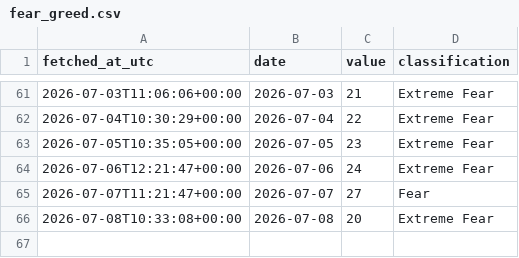
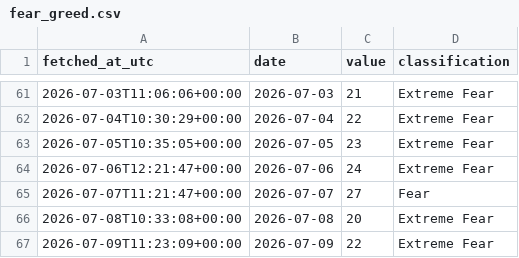
Before and after one commit to DSmarc7/daily-quant-log, a CSV file: fear-greed/data/fear_greed.csv, drawn as a sheet; only a part is shown, gaps mark what is left out; the diff names each change by its address in the sheet, - before the commit and + after, or states it on an @@ line.

Commit message:
fear-greed: snapshot 2026-07-09

```diff
--- a/fear-greed/data/fear_greed.csv
+++ b/fear-greed/data/fear_greed.csv
+row 67: 2026-07-09T11:23:09+00:00 | 2026-07-09 | 22 | Extreme Fear
```
